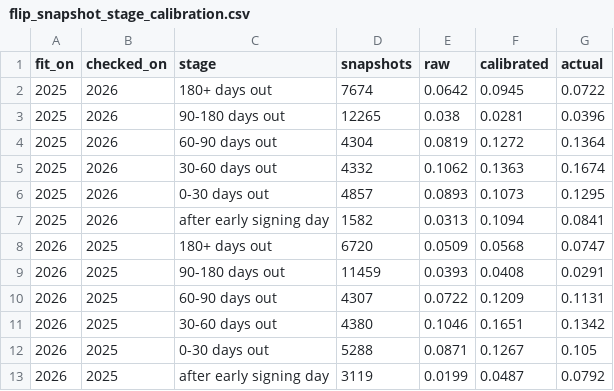
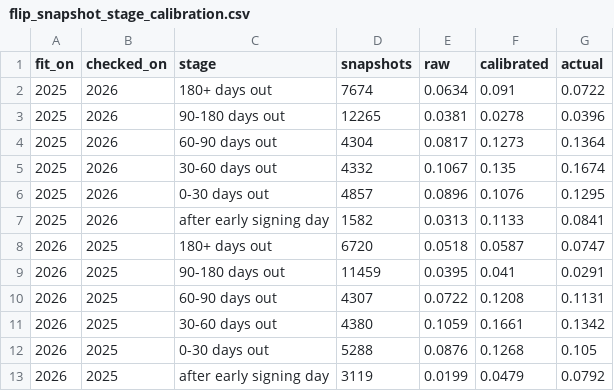
Before and after one commit to vramanathan2005/recruit_month, a CSV file: data/flip_snapshot_stage_calibration.csv, drawn as a sheet.

```diff
--- a/data/flip_snapshot_stage_calibration.csv
+++ b/data/flip_snapshot_stage_calibration.csv
@@ -1,13 +1,13 @@
 fit_on,checked_on,stage,snapshots,raw,calibrated,actual
-2025,2026,180+ days out,7674,0.0642,0.0945,0.0722
-2025,2026,90-180 days out,12265,0.038,0.0281,0.0396
-2025,2026,60-90 days out,4304,0.0819,0.1272,0.1364
-2025,2026,30-60 days out,4332,0.1062,0.1363,0.1674
-2025,2026,0-30 days out,4857,0.0893,0.1073,0.1295
-2025,2026,after early signing day,1582,0.0313,0.1094,0.0841
-2026,2025,180+ days out,6720,0.0509,0.0568,0.0747
-2026,2025,90-180 days out,11459,0.0393,0.0408,0.0291
-2026,2025,60-90 days out,4307,0.0722,0.1209,0.1131
-2026,2025,30-60 days out,4380,0.1046,0.1651,0.1342
-2026,2025,0-30 days out,5288,0.0871,0.1267,0.105
-2026,2025,after early signing day,3119,0.0199,0.0487,0.0792
+2025,2026,180+ days out,7674,0.0634,0.091,0.0722
+2025,2026,90-180 days out,12265,0.0381,0.0278,0.0396
+2025,2026,60-90 days out,4304,0.0817,0.1273,0.1364
+2025,2026,30-60 days out,4332,0.1067,0.135,0.1674
+2025,2026,0-30 days out,4857,0.0896,0.1076,0.1295
+2025,2026,after early signing day,1582,0.0313,0.1133,0.0841
+2026,2025,180+ days out,6720,0.0518,0.0587,0.0747
+2026,2025,90-180 days out,11459,0.0395,0.041,0.0291
+2026,2025,60-90 days out,4307,0.0722,0.1208,0.1131
+2026,2025,30-60 days out,4380,0.1059,0.1661,0.1342
+2026,2025,0-30 days out,5288,0.0876,0.1268,0.105
+2026,2025,after early signing day,3119,0.0199,0.0479,0.0792
```
Also changed, not shown: data/flip_snapshot_board_backtest.csv, data/flip_snapshot_calibration.csv, 4 other files.
